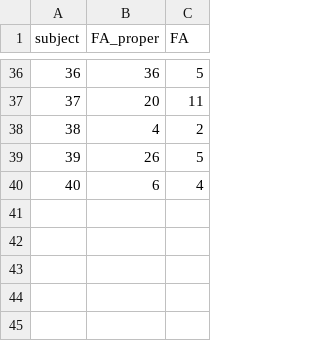
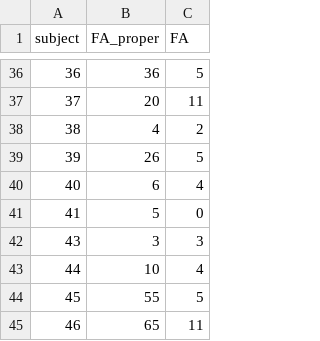
Before and after one commit to chrgundlach/analysis_R_ssvep_fshift_perirr, a CSV file: data_in/behavior_FAs.csv, drawn as a sheet; only a part is shown, gaps mark what is left out.

Commit message:
updated data for R analysis

```diff
--- a/data_in/behavior_FAs.csv
+++ b/data_in/behavior_FAs.csv
@@ -40 +40,6 @@ subject,FA_proper,FA
 40,6,4
+41,5,0
+43,3,3
+44,10,4
+45,55,5
+46,65,11
```
Also changed, not shown: 2 other files.
